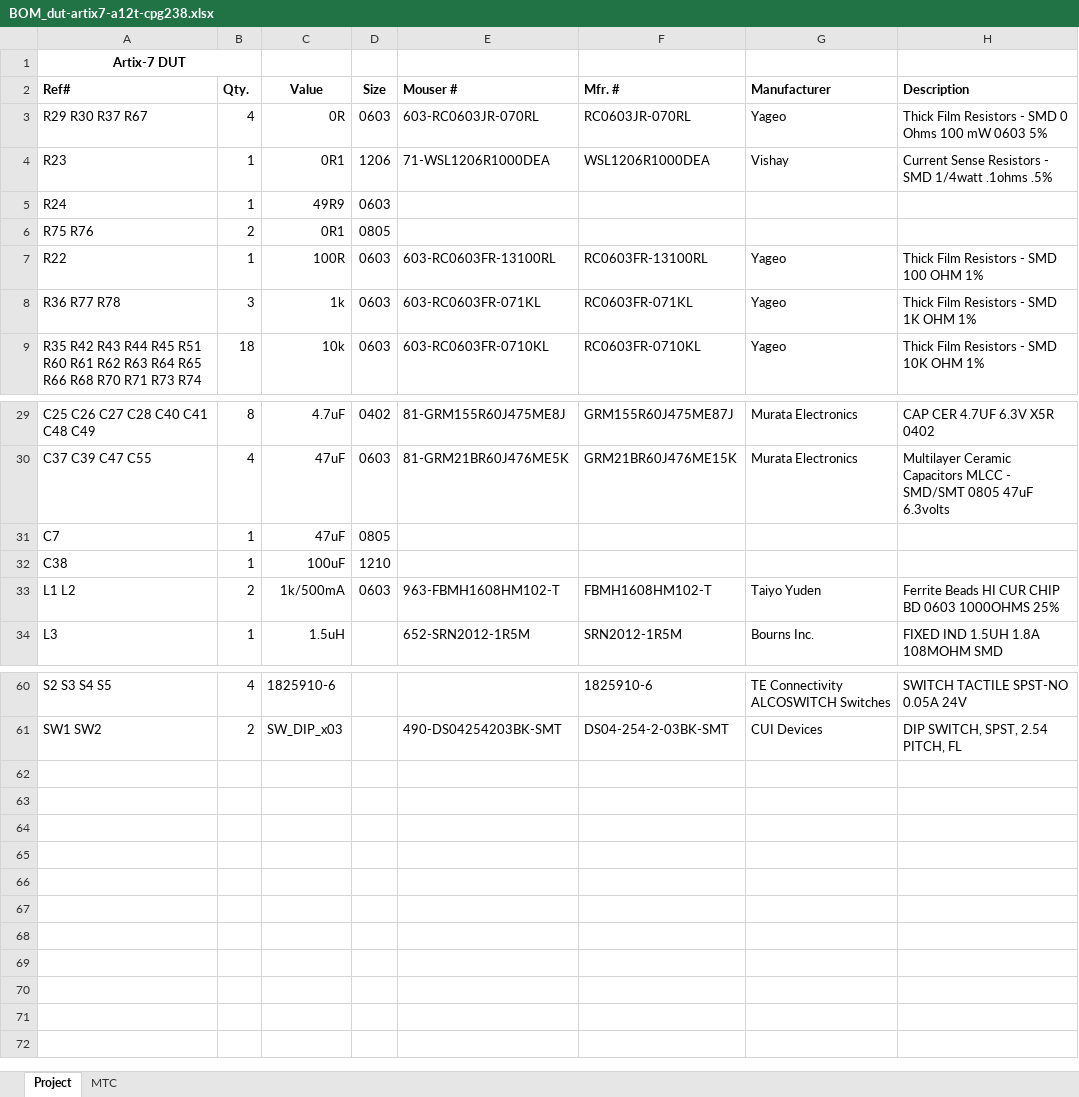
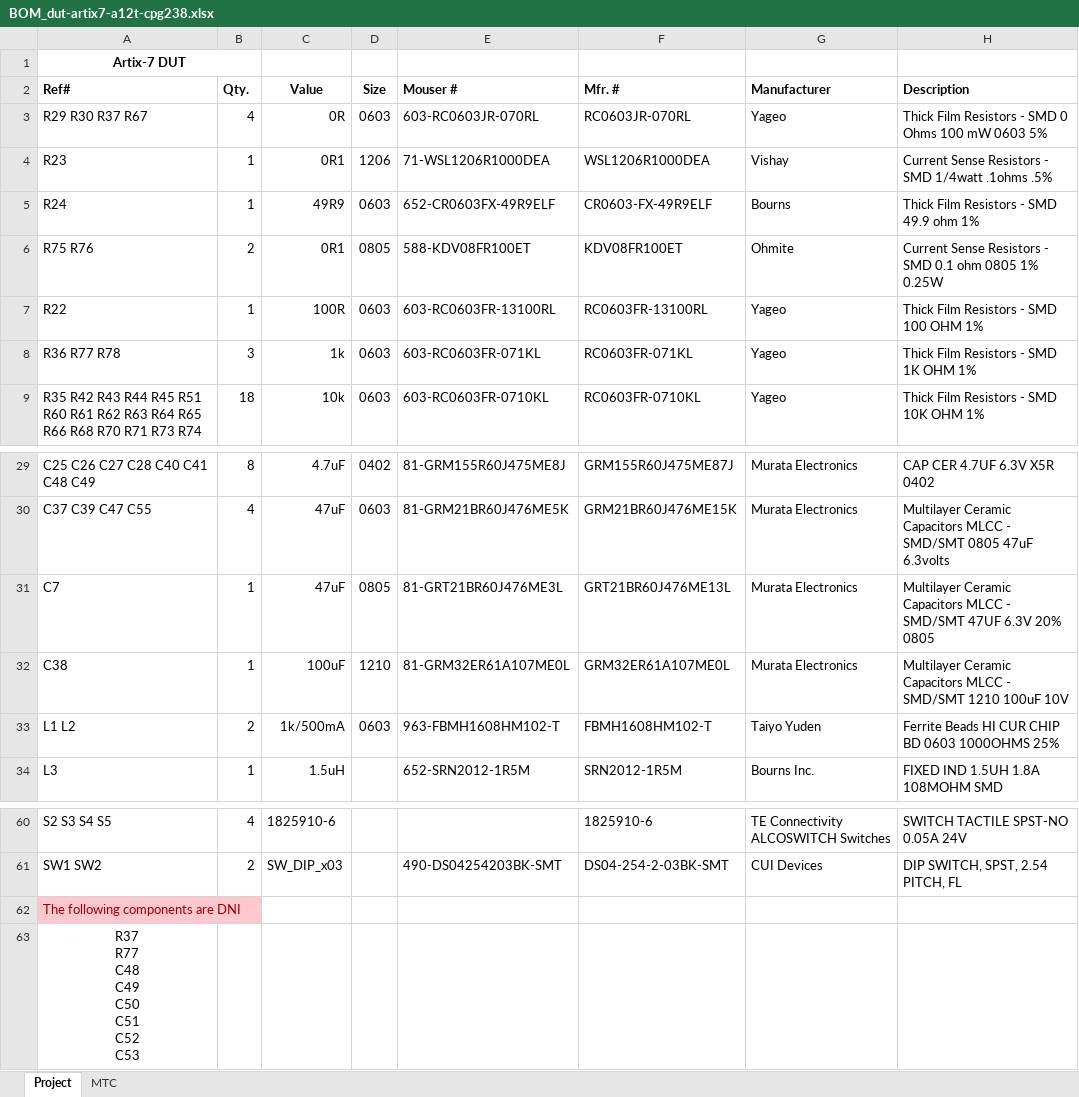
Before and after one commit to kammoh/fobos, an Excel workbook: hardware/fobos-dut/dut-artix7-a12t-cpg238/Outputs/BOM/BOM_dut-artix7-a12t-cpg238.xlsx, sheet Project, drawn as a sheet; only a part is shown, gaps mark what is left out; values as stored, in another font and other column widths than the file's, no borders; ↵ is a line break in a cell; the diff names each change by its address in the sheet, - before the commit and + after, or states it on an @@ line.

Commit message:
Updated BOM/BOM_dut-artix7-a12t-cpg238.xlsx

```diff
--- a/hardware/fobos-dut/dut-artix7-a12t-cpg238/Outputs/BOM/BOM_dut-artix7-a12t-cpg238.xlsx (sheet Project)
+++ b/hardware/fobos-dut/dut-artix7-a12t-cpg238/Outputs/BOM/BOM_dut-artix7-a12t-cpg238.xlsx (sheet Project)
-E5 (Mouser #): (empty)
+E5 (Mouser #): 652-CR0603FX-49R9ELF
-F5 (Mfr. #): (empty)
+F5 (Mfr. #): CR0603-FX-49R9ELF
-G5 (Manufacturer): (empty)
+G5 (Manufacturer): Bourns
-H5 (Description): (empty)
+H5 (Description): Thick Film Resistors - SMD 49.9 ohm 1%
-E6 (Mouser #): (empty)
+E6 (Mouser #): 588-KDV08FR100ET
-F6 (Mfr. #): (empty)
+F6 (Mfr. #): KDV08FR100ET
-G6 (Manufacturer): (empty)
+G6 (Manufacturer): Ohmite
-H6 (Description): (empty)
+H6 (Description): Current Sense Resistors - SMD 0.1 ohm 0805 1% 0.25W
-E31 (Mouser #): (empty)
+E31 (Mouser #): 81-GRT21BR60J476ME3L
-F31 (Mfr. #): (empty)
+F31 (Mfr. #): GRT21BR60J476ME13L
-G31:G32 (Manufacturer): (empty)
+G31:G32 (Manufacturer): Murata Electronics
-H31 (Description): (empty)
+H31 (Description): Multilayer Ceramic Capacitors MLCC - SMD/SMT 47UF 6.3V 20% 0805
-E32 (Mouser #): (empty)
+E32 (Mouser #): 81-GRM32ER61A107ME0L
-F32 (Mfr. #): (empty)
+F32 (Mfr. #): GRM32ER61A107ME0L
-H32 (Description): (empty)
+H32 (Description): Multilayer Ceramic Capacitors MLCC - SMD/SMT 1210 100uF 10V
+row 62: The following components are DNI
+row 63: R37 ↵ R77 ↵ C48 ↵ C49 ↵ C50 ↵ C51 ↵ C52 ↵ C53
```
Also changed, not shown: 1 other file.
